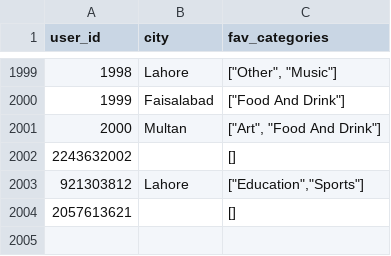
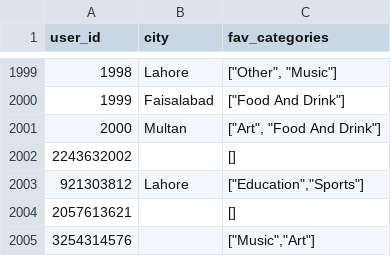
Before and after one commit to Saadcui/BlockTix, a CSV file: ml/users.csv, drawn as a sheet; only a part is shown, gaps mark what is left out.

```diff
--- a/ml/users.csv
+++ b/ml/users.csv
@@ -2004 +2004,2 @@ user_id,city,fav_categories
 2057613621,,[]
+3254314576,,"[""Music"",""Art""]"
```
Also changed, not shown: ml/events.csv, 34 other files.
